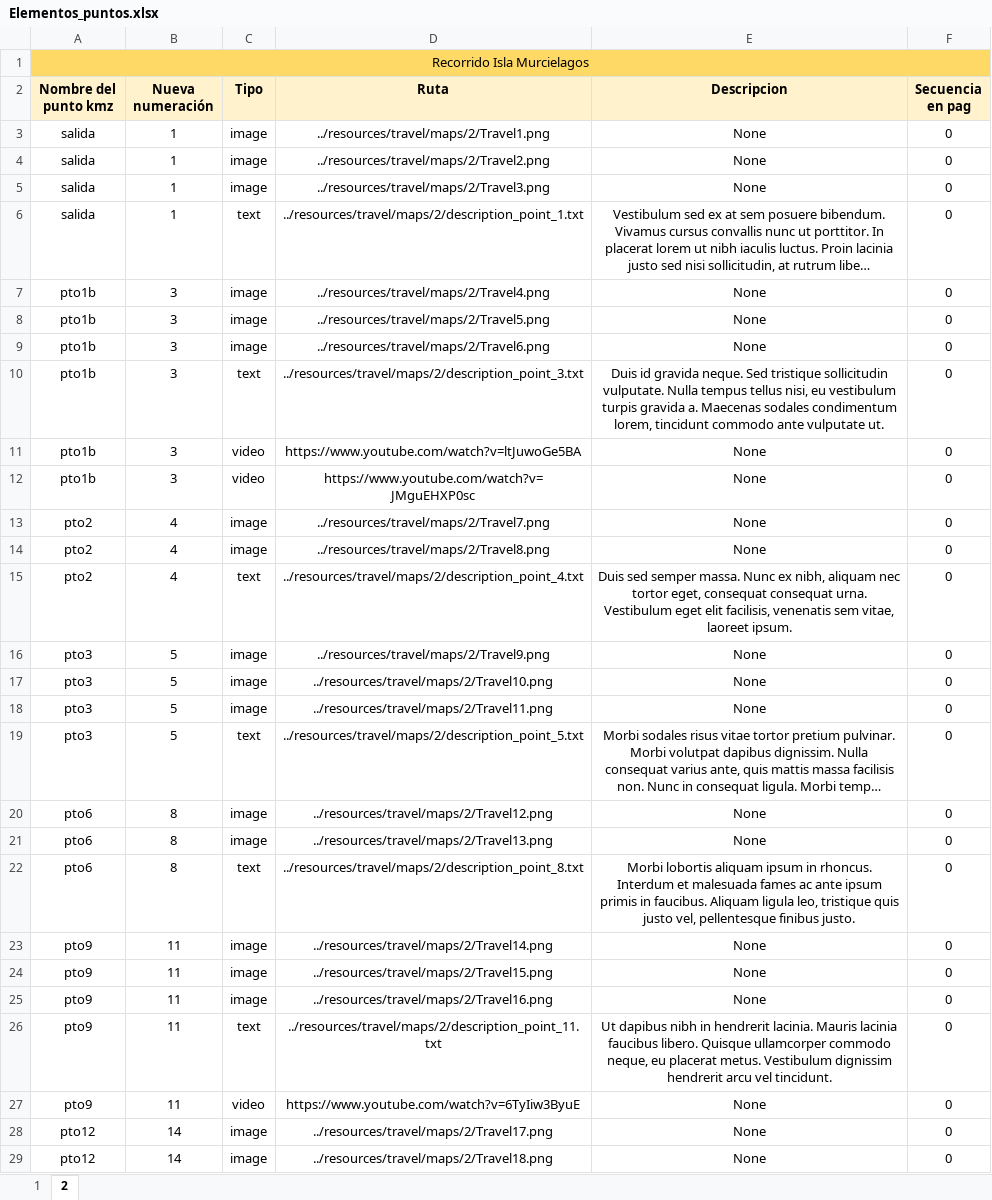
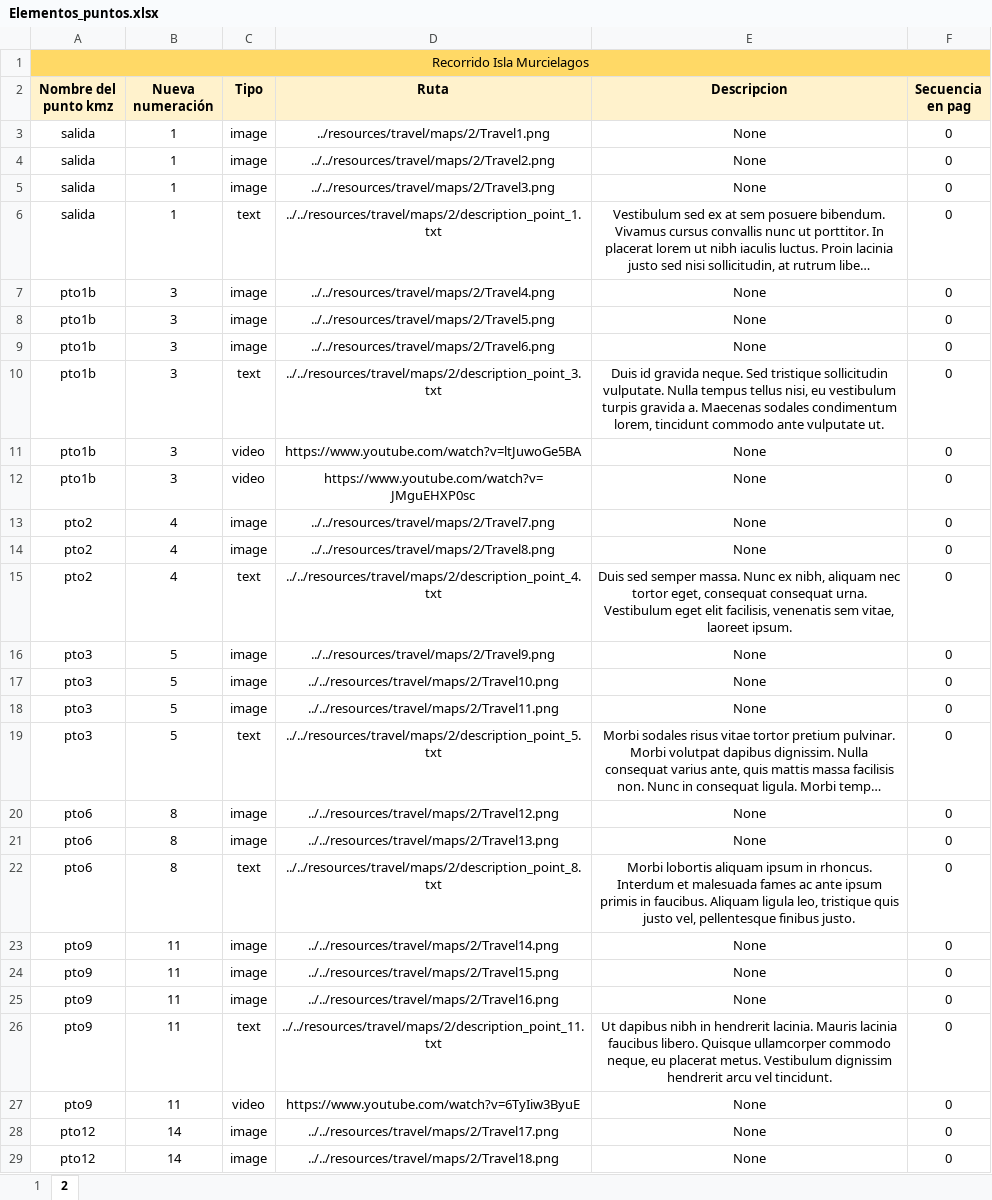
Before and after one commit to psychopatoecci/ProyectoRecorridosGeologicos, an Excel workbook: Scripts para la base de datos/Maps/Elementos_puntos.xlsx, sheet 2, drawn as a sheet; only a part is shown; long unchanged cells end in …; values as stored, in another font and other column widths than the file's, no borders; charts and pictures not drawn; the diff covers the shown part only; the diff names each change by its address in the sheet, - before the commit and + after, or states it on an @@ line.

Commit message:
Nuevos Scripts

```diff
--- a/Scripts para la base de datos/Maps/Elementos_puntos.xlsx (sheet 2)
+++ b/Scripts para la base de datos/Maps/Elementos_puntos.xlsx (sheet 2)
-D4 (Ruta): ../resources/travel/maps/2/Travel2.png
+D4 (Ruta): ../../resources/travel/maps/2/Travel2.png
-D5 (Ruta): ../resources/travel/maps/2/Travel3.png
+D5 (Ruta): ../../resources/travel/maps/2/Travel3.png
-D6 (Ruta): ../resources/travel/maps/2/description_point_1.txt
+D6 (Ruta): ../../resources/travel/maps/2/description_point_1.txt
-D7 (Ruta): ../resources/travel/maps/2/Travel4.png
+D7 (Ruta): ../../resources/travel/maps/2/Travel4.png
-D8 (Ruta): ../resources/travel/maps/2/Travel5.png
+D8 (Ruta): ../../resources/travel/maps/2/Travel5.png
-D9 (Ruta): ../resources/travel/maps/2/Travel6.png
+D9 (Ruta): ../../resources/travel/maps/2/Travel6.png
-D10 (Ruta): ../resources/travel/maps/2/description_point_3.txt
+D10 (Ruta): ../../resources/travel/maps/2/description_point_3.txt
-D13 (Ruta): ../resources/travel/maps/2/Travel7.png
+D13 (Ruta): ../../resources/travel/maps/2/Travel7.png
-D14 (Ruta): ../resources/travel/maps/2/Travel8.png
+D14 (Ruta): ../../resources/travel/maps/2/Travel8.png
-D15 (Ruta): ../resources/travel/maps/2/description_point_4.txt
+D15 (Ruta): ../../resources/travel/maps/2/description_point_4.txt
-D16 (Ruta): ../resources/travel/maps/2/Travel9.png
+D16 (Ruta): ../../resources/travel/maps/2/Travel9.png
-D17 (Ruta): ../resources/travel/maps/2/Travel10.png
+D17 (Ruta): ../../resources/travel/maps/2/Travel10.png
-D18 (Ruta): ../resources/travel/maps/2/Travel11.png
+D18 (Ruta): ../../resources/travel/maps/2/Travel11.png
-D19 (Ruta): ../resources/travel/maps/2/description_point_5.txt
+D19 (Ruta): ../../resources/travel/maps/2/description_point_5.txt
-D20 (Ruta): ../resources/travel/maps/2/Travel12.png
+D20 (Ruta): ../../resources/travel/maps/2/Travel12.png
-D21 (Ruta): ../resources/travel/maps/2/Travel13.png
+D21 (Ruta): ../../resources/travel/maps/2/Travel13.png
-D22 (Ruta): ../resources/travel/maps/2/description_point_8.txt
+D22 (Ruta): ../../resources/travel/maps/2/description_point_8.txt
-D23 (Ruta): ../resources/travel/maps/2/Travel14.png
+D23 (Ruta): ../../resources/travel/maps/2/Travel14.png
-D24 (Ruta): ../resources/travel/maps/2/Travel15.png
+D24 (Ruta): ../../resources/travel/maps/2/Travel15.png
-D25 (Ruta): ../resources/travel/maps/2/Travel16.png
+D25 (Ruta): ../../resources/travel/maps/2/Travel16.png
-D26 (Ruta): ../resources/travel/maps/2/description_point_11.txt
+D26 (Ruta): ../../resources/travel/maps/2/description_point_11.txt
-D28 (Ruta): ../resources/travel/maps/2/Travel17.png
+D28 (Ruta): ../../resources/travel/maps/2/Travel17.png
-D29 (Ruta): ../resources/travel/maps/2/Travel18.png
+D29 (Ruta): ../../resources/travel/maps/2/Travel18.png
```
Also changed, not shown: 16 edited cells elsewhere in this sheet, sheet 1, 1 other file.
